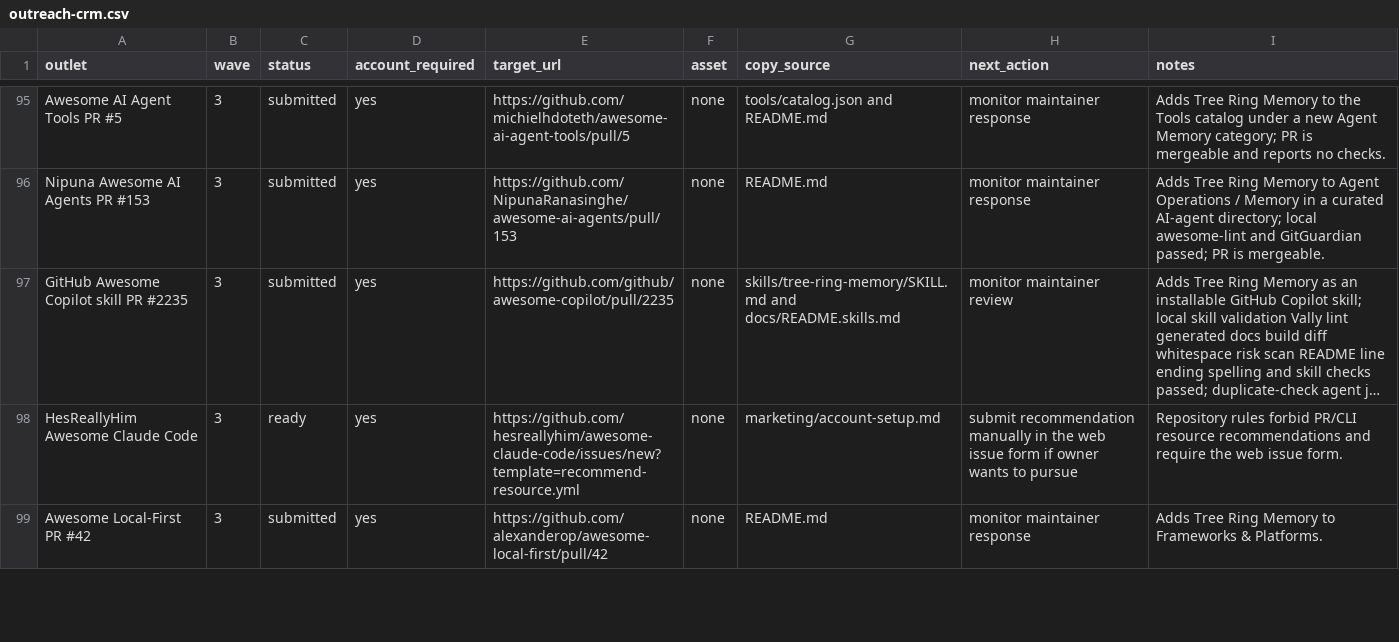
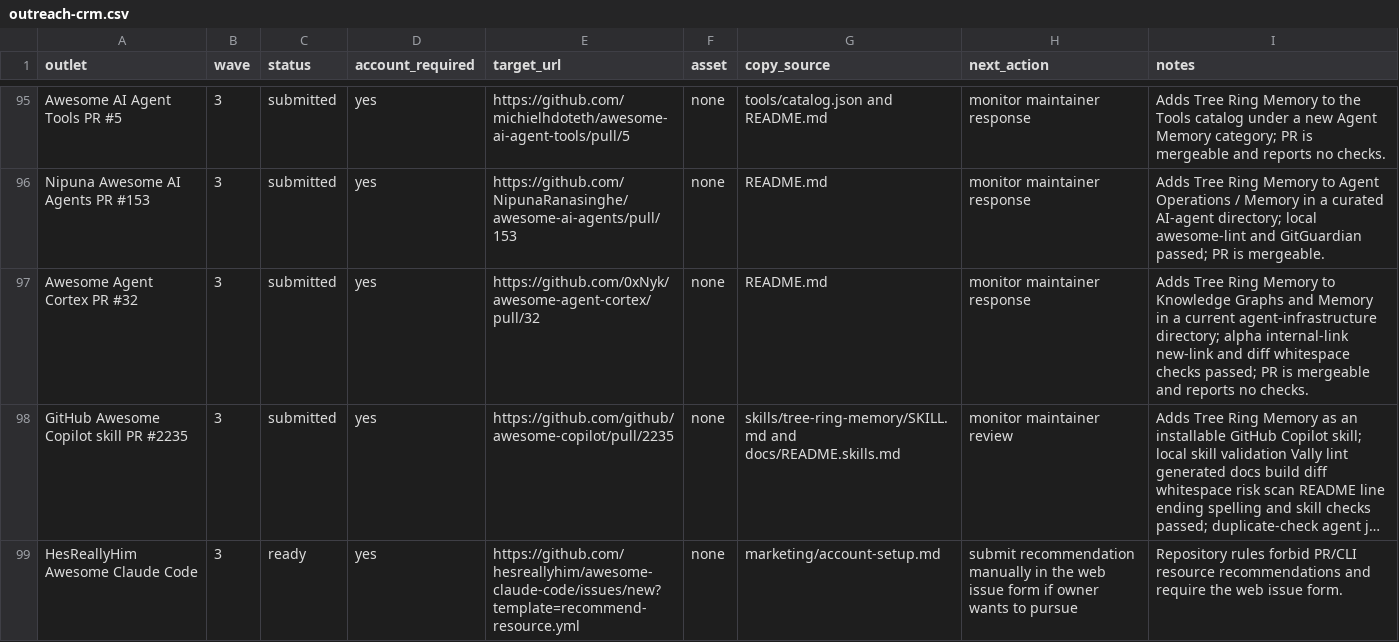
Before and after one commit to TerminallyLazy/Tree-Ring-Memory, a CSV file: marketing/outreach-crm.csv, drawn as a sheet; only a part is shown, gaps mark what is left out; the shorter side is filled out with more unchanged rows; long unchanged cells end in …; the diff names each change by its address in the sheet, - before the commit and + after, or states it on an @@ line.

```diff
--- a/marketing/outreach-crm.csv
+++ b/marketing/outreach-crm.csv
+row 97: Awesome Agent Cortex PR #32 | 3 | submitted | yes | https://github.com/0xNyk/awesome-agent-cortex/pull/32 | none | README.md | monitor maintainer response | Adds Tree Ring Memory to Knowledge Graphs and Memory in a current agent-infrastructure directory; alpha internal-link new-link and diff whitespace checks passed; PR is mergeable and reports no checks.
```
Also changed, not shown: marketing/submission-ledger.csv, 1 other file.
